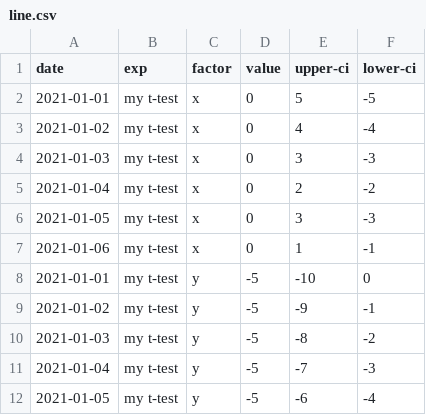
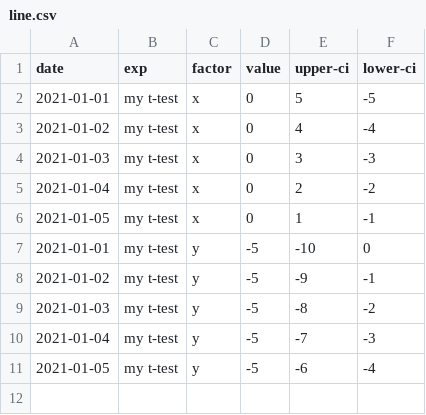
Before and after one commit to bradfordjohnson/example-data, a CSV file: data/line.csv, drawn as a sheet.

Commit message:
Update line.csv

```diff
--- a/data/line.csv
+++ b/data/line.csv
@@ -5,4 +5,3 @@ date,exp,factor,value,upper-ci,lower-ci
 2021-01-04,my t-test,x,0,2,-2
-2021-01-05,my t-test,x,0,3,-3
-2021-01-06,my t-test,x,0,1,-1
+2021-01-05,my t-test,x,0,1,-1
 2021-01-01,my t-test,y,-5,-10,0
```
